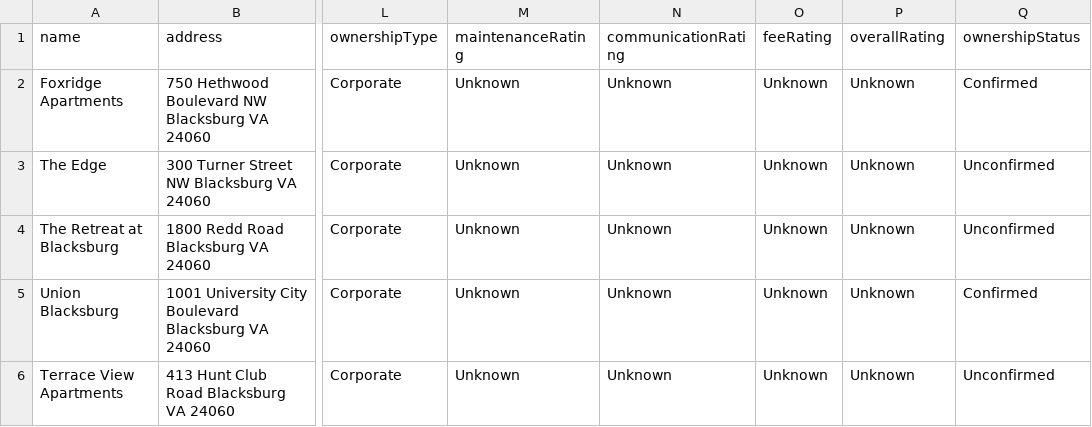
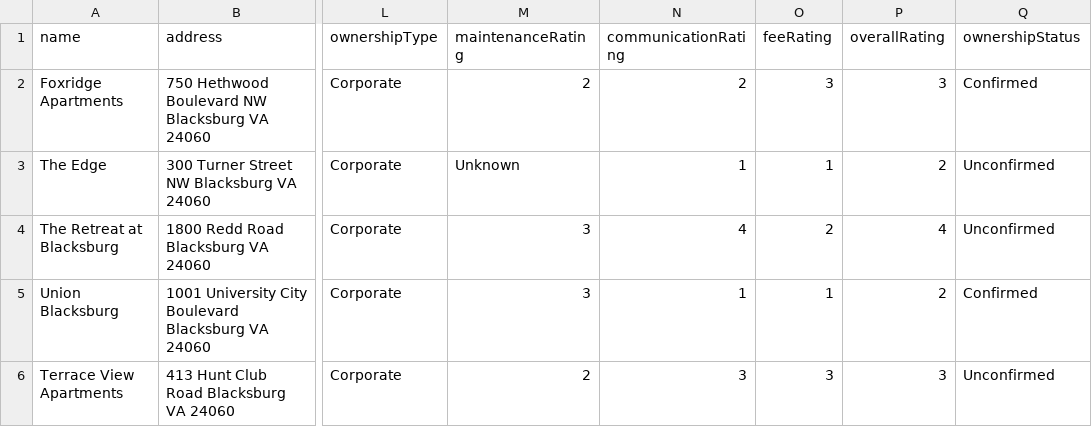
Before and after one commit to GlennPhung7/cs2114-project1-group74, a CSV file: housing-data.csv, drawn as a sheet; only a part is shown, gaps mark what is left out; the diff names each change by its address in the sheet, - before the commit and + after, or states it on an @@ line.

Commit message:
Update housing-data.csv

```diff
--- a/housing-data.csv
+++ b/housing-data.csv
-M2 (maintenanceRating): Unknown
+M2 (maintenanceRating): 2
-N2 (communicationRating): Unknown
+N2 (communicationRating): 2
-O2 (feeRating): Unknown
+O2 (feeRating): 3
-P2 (overallRating): Unknown
+P2 (overallRating): 3
-N3 (communicationRating): Unknown
+N3 (communicationRating): 1
-O3 (feeRating): Unknown
+O3 (feeRating): 1
-P3 (overallRating): Unknown
+P3 (overallRating): 2
-M4:M5 (maintenanceRating): Unknown
+M4:M5 (maintenanceRating): 3
-N4 (communicationRating): Unknown
+N4 (communicationRating): 4
-O4 (feeRating): Unknown
+O4 (feeRating): 2
-P4 (overallRating): Unknown
+P4 (overallRating): 4
-N5 (communicationRating): Unknown
+N5 (communicationRating): 1
-O5 (feeRating): Unknown
+O5 (feeRating): 1
-P5 (overallRating): Unknown
+P5 (overallRating): 2
-M6 (maintenanceRating): Unknown
+M6 (maintenanceRating): 2
-N6 (communicationRating): Unknown
+N6 (communicationRating): 3
-O6 (feeRating): Unknown
+O6 (feeRating): 3
-P6 (overallRating): Unknown
+P6 (overallRating): 3
```
